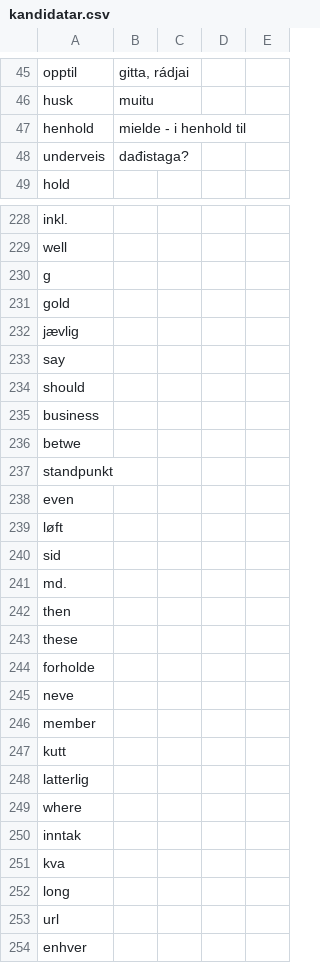
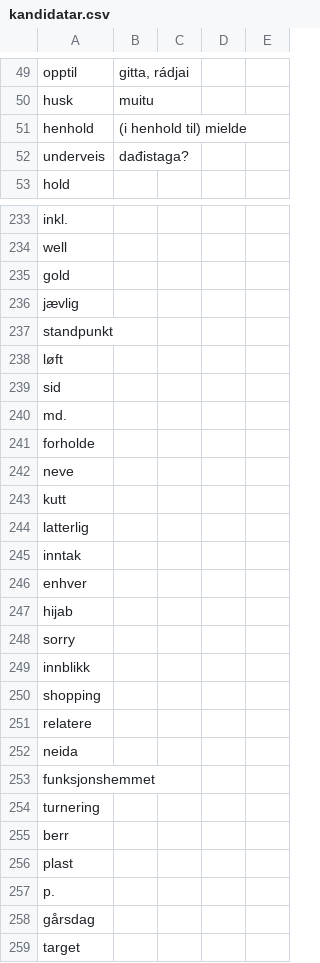
Before and after one commit to giellalt/dict-nob-sme, a CSV file: inc/kandidatar.csv, drawn as a sheet; only a part is shown, gaps mark what is left out; the shorter side is filled out with more unchanged rows; the diff covers the shown part only.

```diff
--- a/inc/kandidatar.csv
+++ b/inc/kandidatar.csv
@@ -46,3 +50,3 @@ opptil	gitta, rádjai
 husk	muitu	
-henhold	 mielde - i henhold til
+henhold	 (i henhold til) mielde
 underveis	dađistaga?		
@@ -229,11 +234,5 @@ inkl.
 well	
-g	
 gold	
 jævlig	
-say	
-should	
-business	
-betwe	
 standpunkt	
-even	
 løft	
@@ -241,14 +240,7 @@ sid
 md.	
-then	
-these	
 forholde	
 neve	
-member	
 kutt	
 latterlig	
-where	
 inntak	
-kva	
-long	
-url	
 enhver	
```
Also changed, not shown: 6 added rows, 19 removed rows and 10 edited cells elsewhere in this file.
